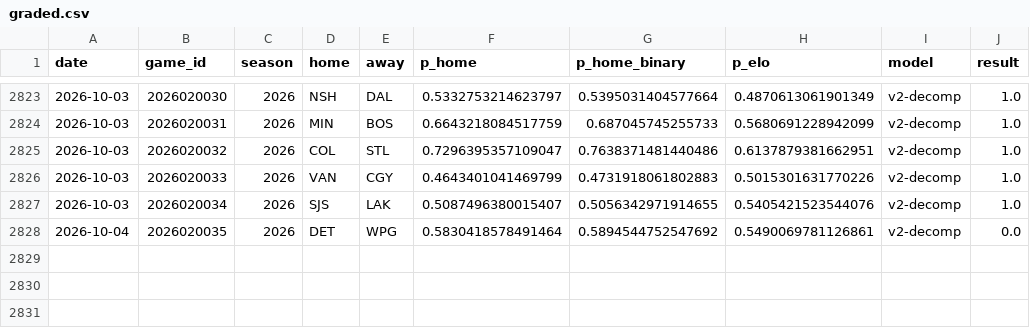
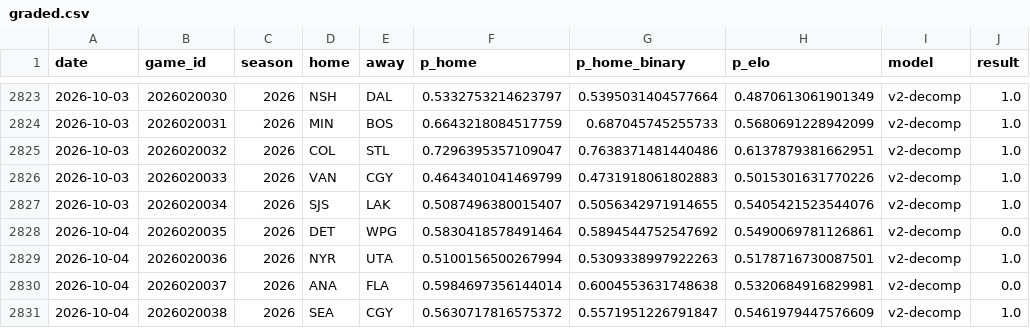
Before and after one commit to azcal/mbm-nhl, a CSV file: logs/graded.csv, drawn as a sheet; only a part is shown, gaps mark what is left out.

```diff
--- a/logs/graded.csv
+++ b/logs/graded.csv
@@ -2828 +2828,4 @@ date,game_id,season,home,away,p_home,p_home_binary,p_elo,model,result
 2026-10-04,2026020035,2026,DET,WPG,0.5830418578491464,0.5894544752547692,0.5490069781126861,v2-decomp,0.0
+2026-10-04,2026020036,2026,NYR,UTA,0.5100156500267994,0.5309338997922263,0.5178716730087501,v2-decomp,1.0
+2026-10-04,2026020037,2026,ANA,FLA,0.5984697356144014,0.6004553631748638,0.5320684916829981,v2-decomp,0.0
+2026-10-04,2026020038,2026,SEA,CGY,0.5630717816575372,0.5571951226791847,0.5461979447576609,v2-decomp,1.0
```
Also changed, not shown: data/games.csv, logs/predictions.csv, 3 other files.
